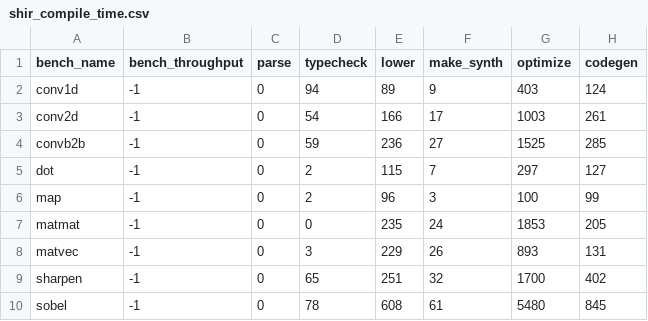
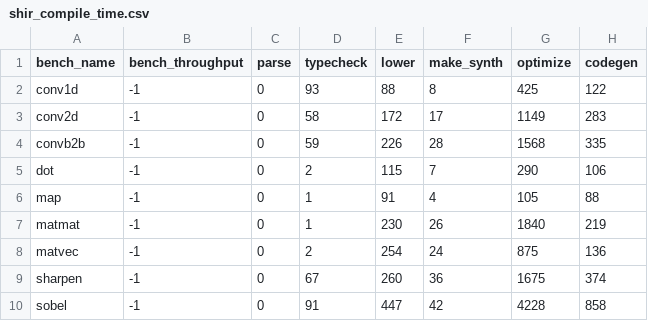
Before and after one commit to louis-hildebrand/sirop-hls, a CSV file: results/shir_compile_time.csv, drawn as a sheet.

```diff
--- a/results/shir_compile_time.csv
+++ b/results/shir_compile_time.csv
@@ -1,10 +1,10 @@
 bench_name,bench_throughput,parse,typecheck,lower,make_synth,optimize,codegen
-conv1d,-1,0,94,89,9,403,124
-conv2d,-1,0,54,166,17,1003,261
-convb2b,-1,0,59,236,27,1525,285
-dot,-1,0,2,115,7,297,127
-map,-1,0,2,96,3,100,99
-matmat,-1,0,0,235,24,1853,205
-matvec,-1,0,3,229,26,893,131
-sharpen,-1,0,65,251,32,1700,402
-sobel,-1,0,78,608,61,5480,845
+conv1d,-1,0,93,88,8,425,122
+conv2d,-1,0,58,172,17,1149,283
+convb2b,-1,0,59,226,28,1568,335
+dot,-1,0,2,115,7,290,106
+map,-1,0,1,91,4,105,88
+matmat,-1,0,1,230,26,1840,219
+matvec,-1,0,2,254,24,875,136
+sharpen,-1,0,67,260,36,1675,374
+sobel,-1,0,91,447,42,4228,858
```
Also changed, not shown: results/ablation_compile_time.csv, results/aetherling_compile_time.csv, 1 other file.
